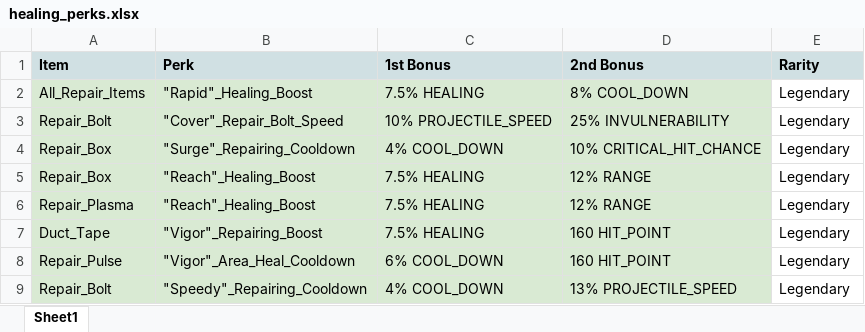
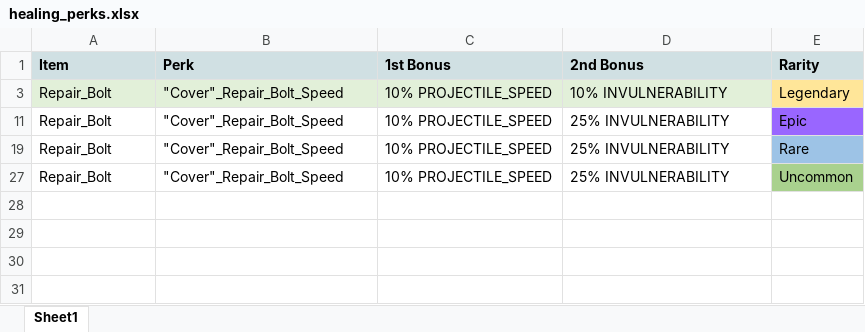
Before and after one commit to komiko44240BB/BattleBay_tool_v1.0, an Excel workbook: scriptspy/data/healing_perks.xlsx, sheet Sheet1, drawn as a sheet; values as stored, in another font and other column widths than the file's, no borders; charts and pictures not drawn; removed rows and columns are numbered as before the commit, all else as after; the diff names each change by its address in the sheet, - before the commit and + after, or states it on an @@ line.

```diff
--- a/scriptspy/data/healing_perks.xlsx (sheet Sheet1)
+++ b/scriptspy/data/healing_perks.xlsx (sheet Sheet1)
@@ row 2 hidden: All_Repair_Items | "Rapid"_Healing_Boost | 7.5% HEALING | 8% COOL_DOWN | Legendary @@
-D3 (2nd Bonus): 25% INVULNERABILITY
+D3 (2nd Bonus): 10% INVULNERABILITY
-E3 fill: none
+E3 fill: #FFE699
@@ row 4 hidden: Repair_Box | "Surge"_Repairing_Cooldown | 4% COOL_DOWN | 10% CRITICAL_HIT_CHANCE | Legendary @@
@@ row 5 hidden: Repair_Box | "Reach"_Healing_Boost | 7.5% HEALING | 12% RANGE | Legendary @@
@@ row 6 hidden: Repair_Plasma | "Reach"_Healing_Boost | 7.5% HEALING | 12% RANGE | Legendary @@
@@ row 7 hidden: Duct_Tape | "Vigor"_Repairing_Boost | 7.5% HEALING | 160 HIT_POINT | Legendary @@
@@ row 8 hidden: Repair_Pulse | "Vigor"_Area_Heal_Cooldown | 6% COOL_DOWN | 160 HIT_POINT | Legendary @@
+row 11: Repair_Bolt | "Cover"_Repair_Bolt_Speed | 10% PROJECTILE_SPEED | 25% INVULNERABILITY | Epic
-A19:D19 fill: #D9EAD3
+A19:D19 fill: none
-B19 (Perk): "Speedy"_Repairing_Cooldown
+B19 (Perk): "Cover"_Repair_Bolt_Speed
-C19 (1st Bonus): 4% COOL_DOWN
+C19 (1st Bonus): 10% PROJECTILE_SPEED
-D19 (2nd Bonus): 13% PROJECTILE_SPEED
+D19 (2nd Bonus): 25% INVULNERABILITY
-E19 (Rarity): Legendary
+E19 (Rarity): Rare
-E19 fill: none
+E19 fill: #9DC3E6
+row 27: Repair_Bolt | "Cover"_Repair_Bolt_Speed | 10% PROJECTILE_SPEED | 25% INVULNERABILITY | Uncommon
```
Also changed, not shown: hidden cells, charts or pictures, scriptspy/data/passive_perks.xlsx, scriptspy/data/utility_perks.xlsx, 3 other files.
